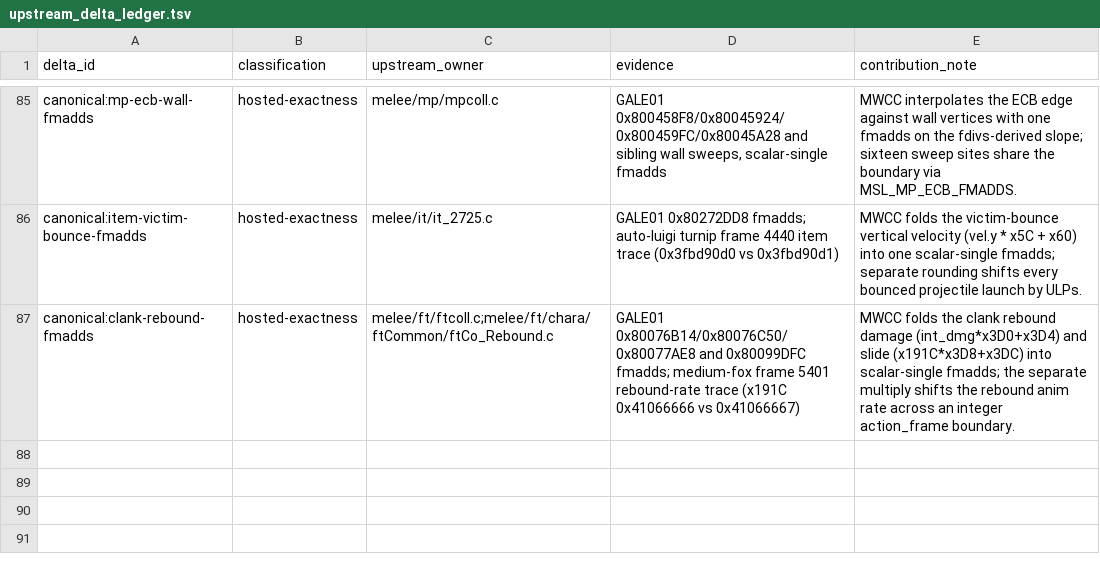
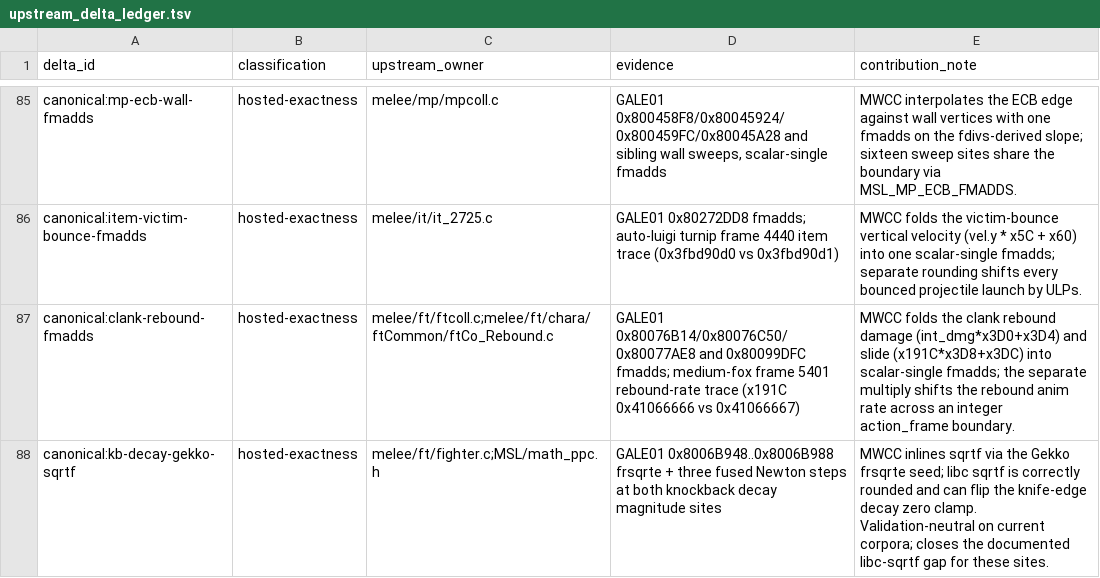
Before and after one commit to kyhavlov/melee-sim-light, a TSV file: src/upstream_delta_ledger.tsv, drawn as a sheet; only a part is shown, gaps mark what is left out.

```diff
--- a/src/upstream_delta_ledger.tsv
+++ b/src/upstream_delta_ledger.tsv
@@ -87 +87,2 @@ canonical:item-victim-bounce-fmadds	hosted-exactness	melee/it/it_2725.c	GALE01 0
 canonical:clank-rebound-fmadds	hosted-exactness	melee/ft/ftcoll.c;melee/ft/chara/ftCommon/ftCo_Rebound.c	GALE01 0x80076B14/0x80076C50/0x80077AE8 and 0x80099DFC fmadds; medium-fox frame 5401 rebound-rate trace (x191C 0x41066666 vs 0x41066667)	MWCC folds the clank rebound damage (int_dmg*x3D0+x3D4) and slide (x191C*x3D8+x3DC) into scalar-single fmadds; the separate multiply shifts the rebound anim rate across an integer action_frame boundary.
+canonical:kb-decay-gekko-sqrtf	hosted-exactness	melee/ft/fighter.c;MSL/math_ppc.h	GALE01 0x8006B948..0x8006B988 frsqrte + three fused Newton steps at both knockback decay magnitude sites	MWCC inlines sqrtf via the Gekko frsqrte seed; libc sqrtf is correctly rounded and can flip the knife-edge decay zero clamp. Validation-neutral on current corpora; closes the documented libc-sqrtf gap for these sites.
```
Also changed, not shown: 2 other files.
